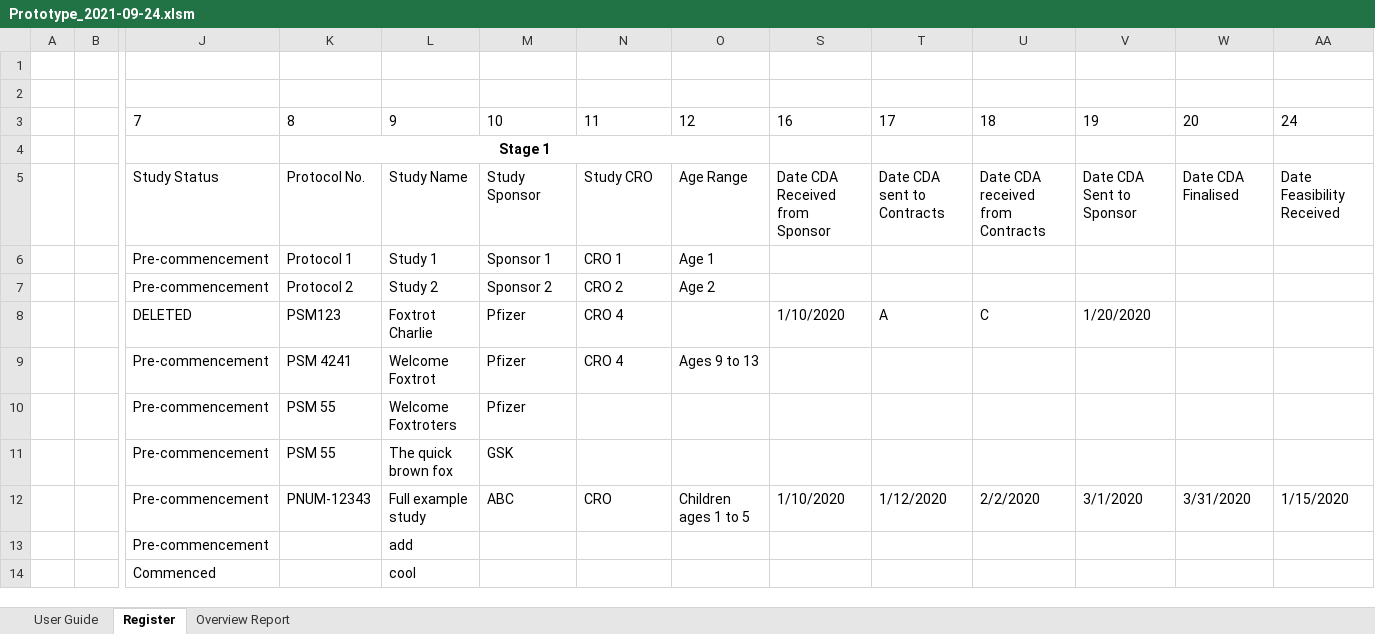
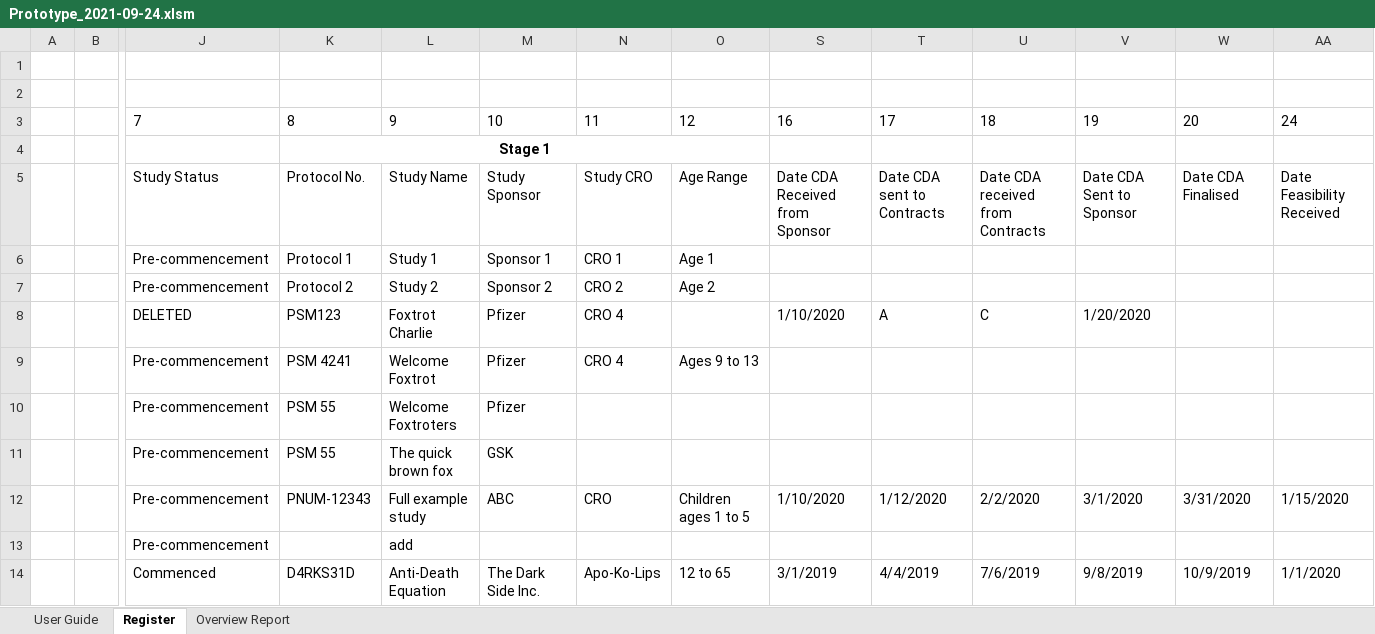
Before and after one commit to HatimEssajee/CITS3200, an Excel workbook: Prototypes/Prototype_2021-09-24.xlsm, sheet Register, drawn as a sheet; only a part is shown, gaps mark what is left out; values as stored, in another font and other column widths than the file's, no borders; charts and pictures and table styles not drawn; removed rows and columns are numbered as before the commit, all else as after; rows hold the shown columns only; the diff names each change by its address in the sheet, - before the commit and + after, or states it on an @@ line.

```diff
--- a/Prototypes/Prototype_2021-09-24.xlsm (sheet Register)
+++ b/Prototypes/Prototype_2021-09-24.xlsm (sheet Register)
-row 14:  |  | Commenced |  | cool
+row 14:  |  | Commenced | D4RKS31D | Anti-Death Equation | The Dark Side Inc. | Apo-Ko-Lips | 12 to 65 | 3/1/2019 | 4/4/2019 | 7/6/2019 | 9/8/2019 | 10/9/2019 | 1/1/2020
```
Also changed, not shown: hidden cells.
